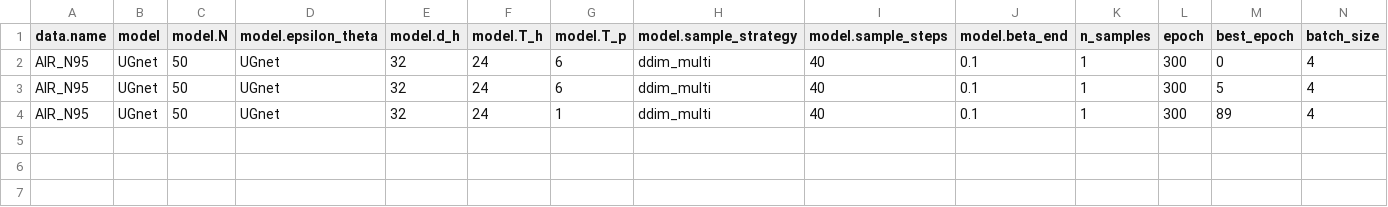
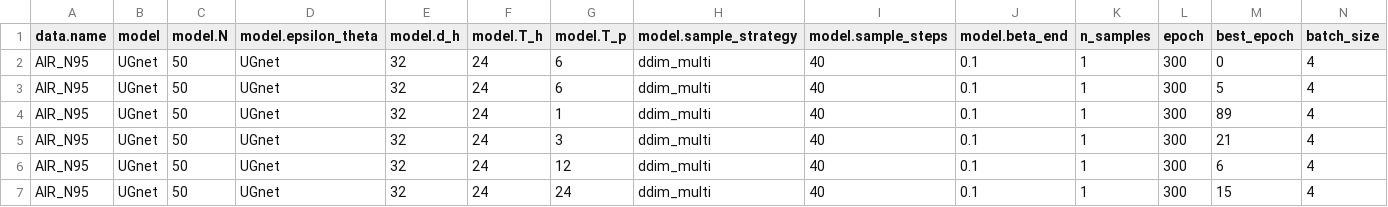
Before and after one commit to Luchen-ry/ozone-forecast, a CSV file: external_baselines_F1/DiffSTG/output/metrics/DiffSTG.csv, drawn as a sheet; only a part is shown; rows hold the shown columns only; the diff names each change by its address in the sheet, - before the commit and + after, or states it on an @@ line.

```diff
--- a/external_baselines_F1/DiffSTG/output/metrics/DiffSTG.csv
+++ b/external_baselines_F1/DiffSTG/output/metrics/DiffSTG.csv
+row 5: AIR_N95 | UGnet | 50 | UGnet | 32 | 24 | 3 | ddim_multi | 40 | 0.1 | 1 | 300 | 21 | 4
+row 6: AIR_N95 | UGnet | 50 | UGnet | 32 | 24 | 12 | ddim_multi | 40 | 0.1 | 1 | 300 | 6 | 4
+row 7: AIR_N95 | UGnet | 50 | UGnet | 32 | 24 | 24 | ddim_multi | 40 | 0.1 | 1 | 300 | 15 | 4
```
Also changed, not shown: 26 other files.
